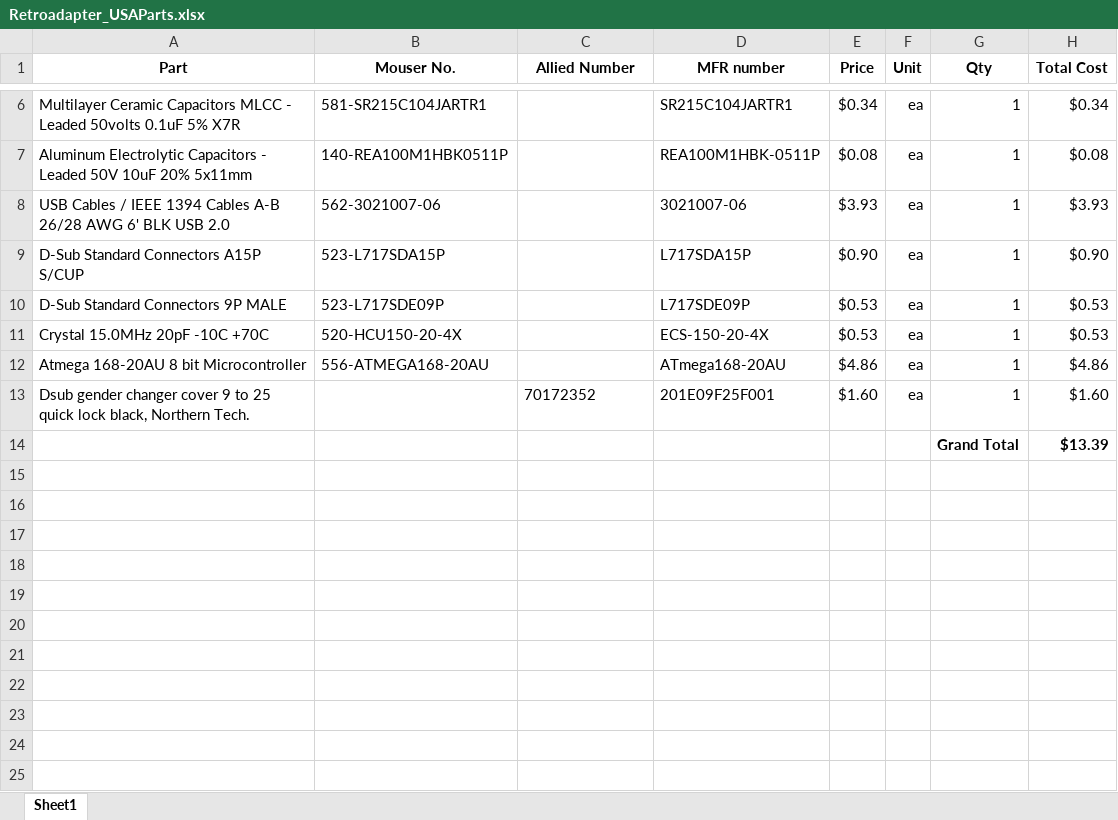
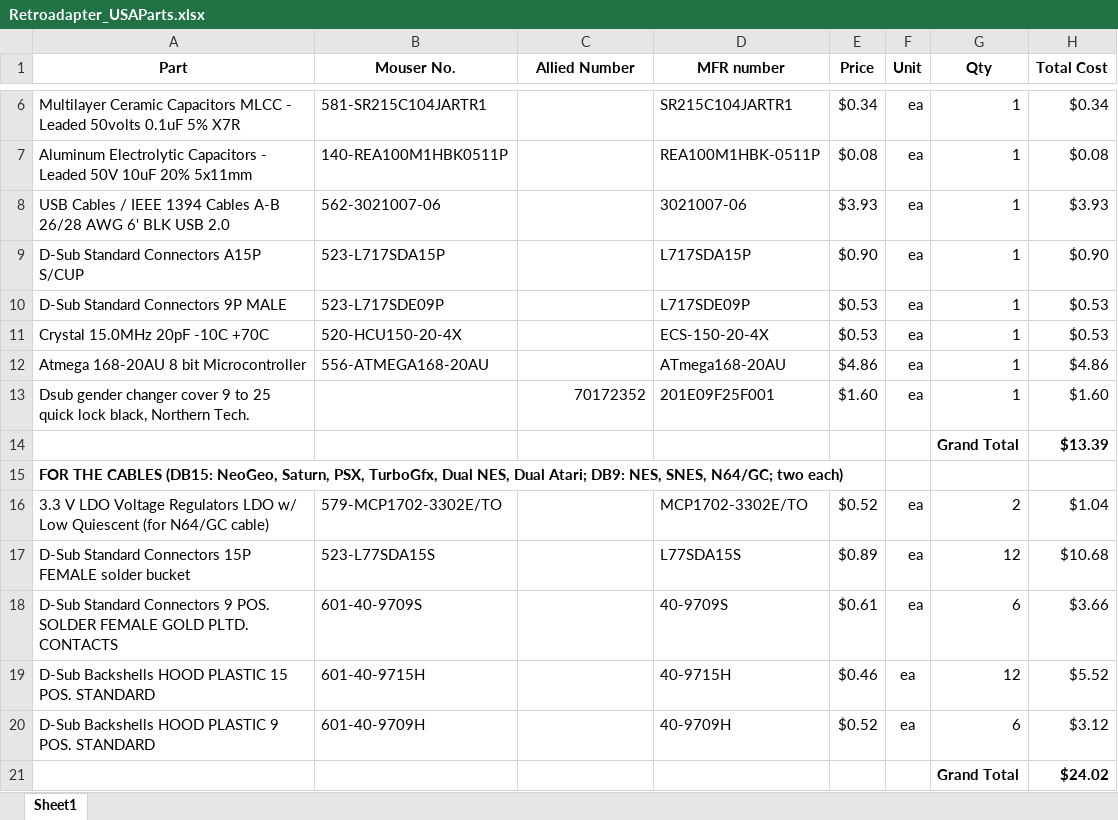
Before and after one commit to rsn8887/RetroAdapterMod, an Excel workbook: misc/Retroadapter_USAParts.xlsx, sheet Sheet1, drawn as a sheet; only a part is shown, gaps mark what is left out; values as stored, in another font and other column widths than the file's, no borders; the diff names each change by its address in the sheet, - before the commit and + after, or states it on an @@ line.

```diff
--- a/misc/Retroadapter_USAParts.xlsx (sheet Sheet1)
+++ b/misc/Retroadapter_USAParts.xlsx (sheet Sheet1)
-C13 alignment: left
+C13 alignment: right
+row 15: FOR THE CABLES (DB15: NeoGeo, Saturn, PSX, TurboGfx, Dual NES, Dual Atari; DB9: NES, SNES, N64/GC; two each)
+row 16: 3.3 V LDO Voltage Regulators LDO w/ Low Quiescent (for N64/GC cable) | 579-MCP1702-3302E/TO |  | MCP1702-3302E/TO | $0.52 | ea | 2 | $1.04
+row 17: D-Sub Standard Connectors 15P FEMALE solder bucket | 523-L77SDA15S |  | L77SDA15S | $0.89 | ea | 12 | $10.68
+row 18: D-Sub Standard Connectors 9 POS. SOLDER FEMALE GOLD PLTD. CONTACTS | 601-40-9709S |  | 40-9709S | $0.61 | ea | 6 | $3.66
+row 19: D-Sub Backshells HOOD PLASTIC 15 POS. STANDARD | 601-40-9715H |  | 40-9715H | $0.46 | ea | 12 | $5.52
+row 20: D-Sub Backshells HOOD PLASTIC 9 POS. STANDARD | 601-40-9709H |  | 40-9709H | $0.52 | ea | 6 | $3.12
+row 21:  |  |  |  |  |  | Grand Total | $24.02
```
Also changed, not shown: 6 other files.
